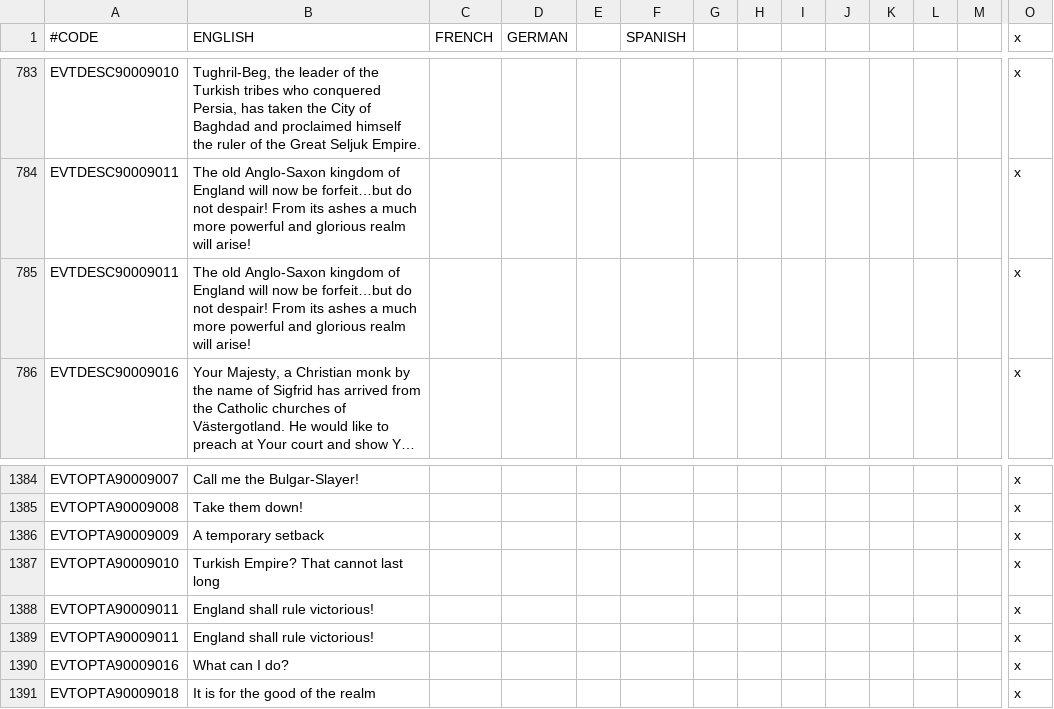
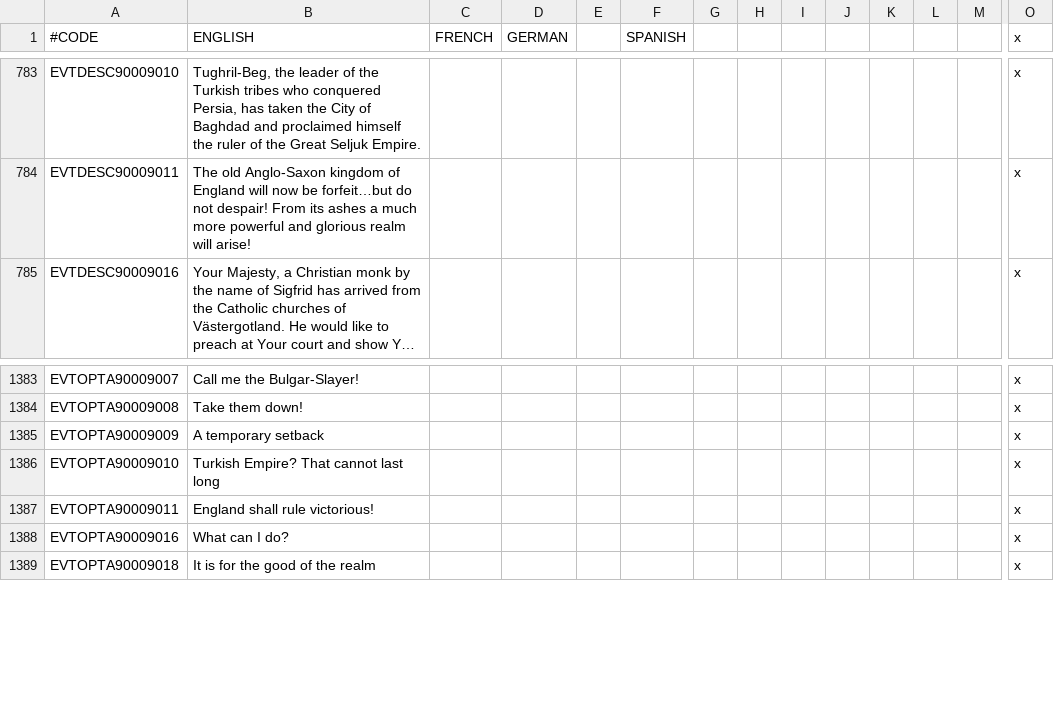
Before and after one commit to CK2PlusDarky/CK2Plus, a CSV file: CK2Plus/localisation/0_events.csv, drawn as a sheet; only a part is shown, gaps mark what is left out; long unchanged cells end in …; rows hold the shown columns only; the diff names each change by its address in the sheet, - before the commit and + after, or states it on an @@ line.

```diff
--- a/CK2Plus/localisation/0_events.csv
+++ b/CK2Plus/localisation/0_events.csv
-row 785: EVTDESC90009011 | The old Anglo-Saxon kingdom of England will now be forfeit…but do not despair! From its ashes a much more powerful and glorious realm will arise! |  |  |  |  |  |  |  |  |  |  |  | x
-row 1388: EVTOPTA90009011 | England shall rule victorious! |  |  |  |  |  |  |  |  |  |  |  | x
```
Also changed, not shown: CK2Plus/localisation/0_text.csv, CK2Plus/localisation/0_titles.csv.
